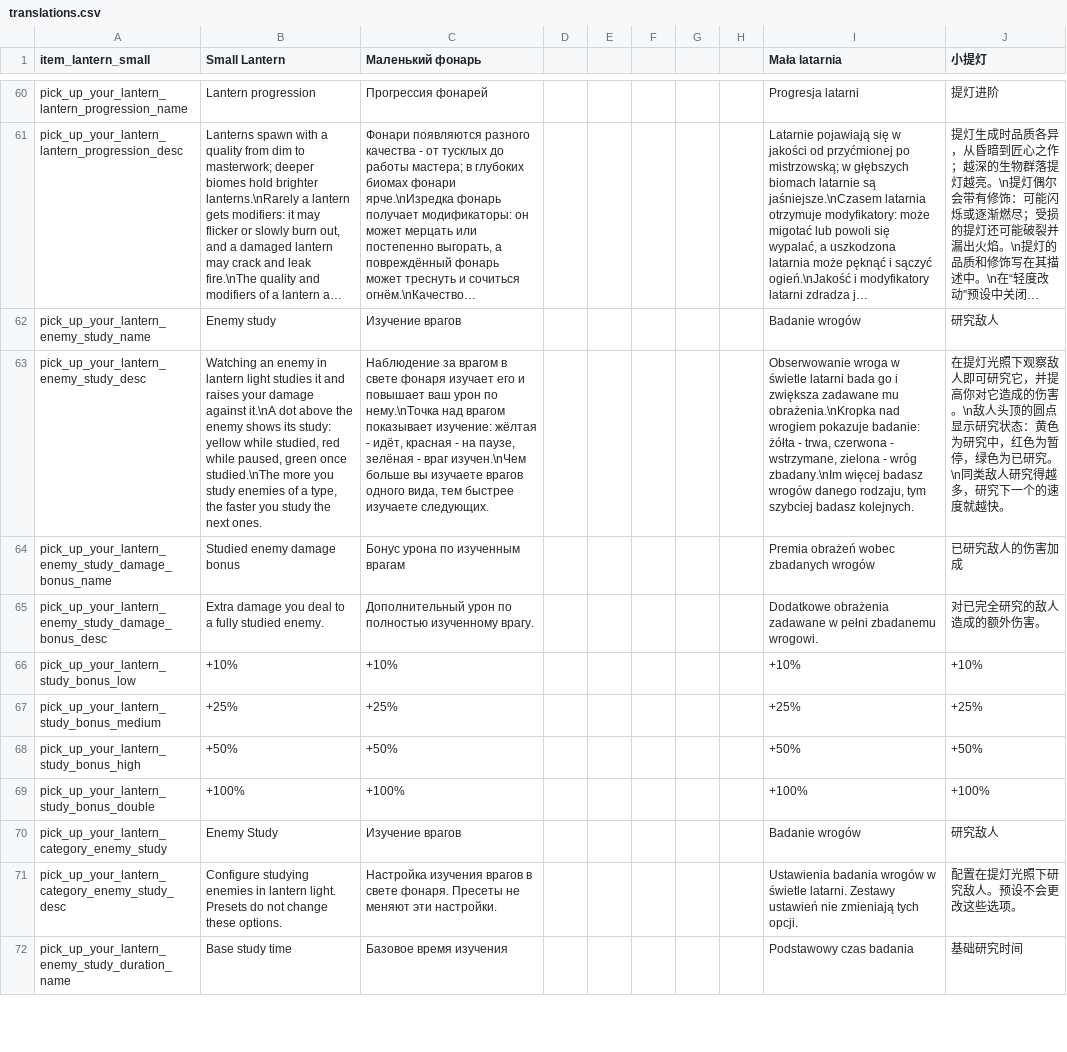
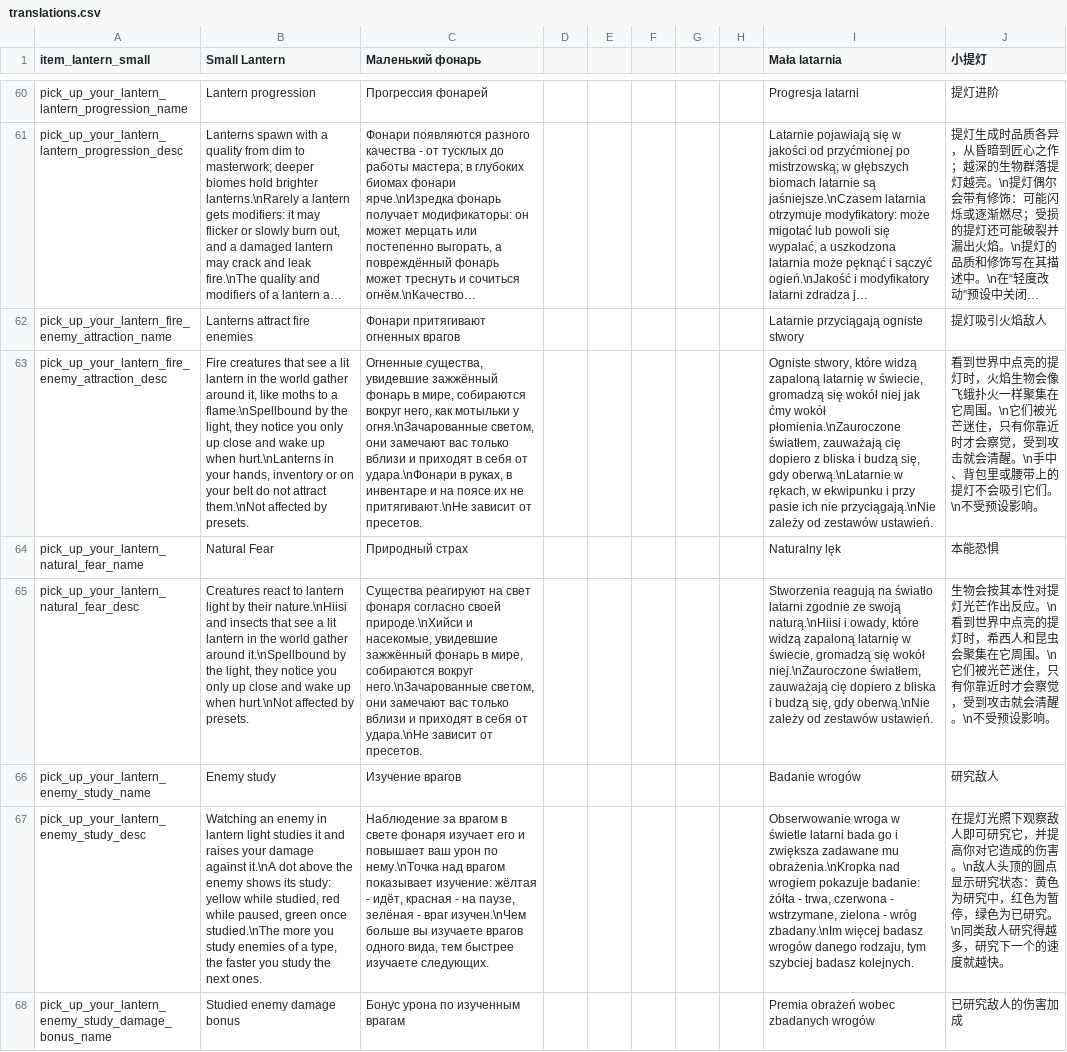
Before and after one commit to ihoromi4/noita-pick-up-your-lantern, a CSV file: pick_up_your_lantern/files/translations.csv, drawn as a sheet; only a part is shown, gaps mark what is left out; the shorter side is filled out with more unchanged rows; long unchanged cells end in …; the diff names each change by its address in the sheet, - before the commit and + after, or states it on an @@ line.

```diff
--- a/pick_up_your_lantern/files/translations.csv
+++ b/pick_up_your_lantern/files/translations.csv
+row 62: pick_up_your_lantern_fire_enemy_attraction_name | Lanterns attract fire enemies | Фонари притягивают огненных врагов |  |  |  |  |  | Latarnie przyciągają ogniste stwory | 提灯吸引火焰敌人
+row 63: pick_up_your_lantern_fire_enemy_attraction_desc | Fire creatures that see a lit lantern in the world gather around it, like moths to a flame.\nSpellbound by the light, they notice you only up close and wake up when hurt.\nLanterns in your hands, inventory or on your belt do not attract them.\nNot affected by presets. | Огненные существа, увидевшие зажжённый фонарь в мире, собираются вокруг него, как мотыльки у огня.\nЗачарованные светом, они замечают вас только вблизи и приходят в себя от удара.\nФонари в руках, в инвентаре и на поясе их не притягивают.\nНе зависит от пресетов. |  |  |  |  |  | Ogniste stwory, które widzą zapaloną latarnię w świecie, gromadzą się wokół niej jak ćmy wokół płomienia.\nZauroczone światłem, zauważają cię dopiero z bliska i budzą się, gdy oberwą.\nLatarnie w rękach, w ekwipunku i przy pasie ich nie przyciągają.\nNie zależy od zestawów ustawień. | 看到世界中点亮的提灯时，火焰生物会像飞蛾扑火一样聚集在它周围。\n它们被光芒迷住，只有你靠近时才会察觉，受到攻击就会清醒。\n手中、背包里或腰带上的提灯不会吸引它们。\n不受预设影响。
+row 64: pick_up_your_lantern_natural_fear_name | Natural Fear | Природный страх |  |  |  |  |  | Naturalny lęk | 本能恐惧
+row 65: pick_up_your_lantern_natural_fear_desc | Creatures react to lantern light by their nature.\nHiisi and insects that see a lit lantern in the world gather around it.\nSpellbound by the light, they notice you only up close and wake up when hurt.\nNot affected by presets. | Существа реагируют на свет фонаря согласно своей природе.\nХийси и насекомые, увидевшие зажжённый фонарь в мире, собираются вокруг него.\nЗачарованные светом, они замечают вас только вблизи и приходят в себя от удара.\nНе зависит от пресетов. |  |  |  |  |  | Stworzenia reagują na światło latarni zgodnie ze swoją naturą.\nHiisi i owady, które widzą zapaloną latarnię w świecie, gromadzą się wokół niej.\nZauroczone światłem, zauważają cię dopiero z bliska i budzą się, gdy oberwą.\nNie zależy od zestawów ustawień. | 生物会按其本性对提灯光芒作出反应。\n看到世界中点亮的提灯时，希西人和昆虫会聚集在它周围。\n它们被光芒迷住，只有你靠近时才会察觉，受到攻击就会清醒。\n不受预设影响。
```
Also changed, not shown: 12 other files.
